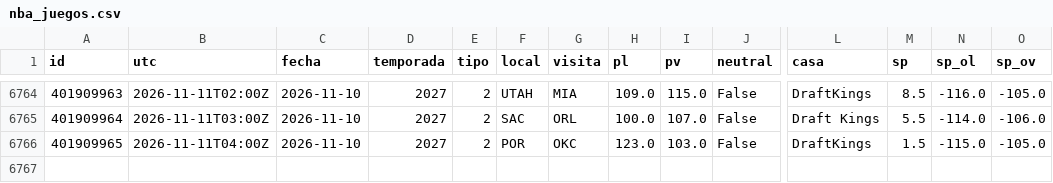
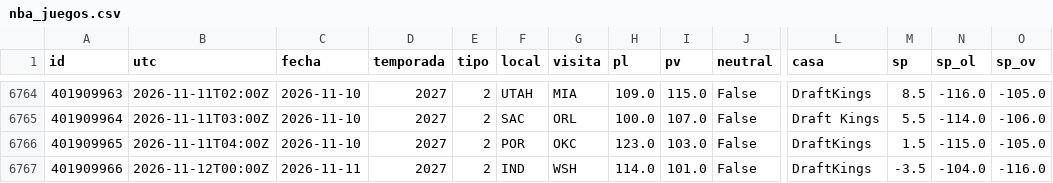
Before and after one commit to robertoaguilar1912-del/laliga-analisis, a CSV file: data/raw/nba_juegos.csv, drawn as a sheet; only a part is shown, gaps mark what is left out; rows hold the shown columns only; the diff names each change by its address in the sheet, - before the commit and + after, or states it on an @@ line.

```diff
--- a/data/raw/nba_juegos.csv
+++ b/data/raw/nba_juegos.csv
+row 6767: 401909966 | 2026-11-12T00:00Z | 2026-11-11 | 2027 | 2 | IND | WSH | 114.0 | 101.0 | False | DraftKings | -3.5 | -104.0 | -116.0
```
Also changed, not shown: data/raw/nba_box_2027.csv, 8 other files.
